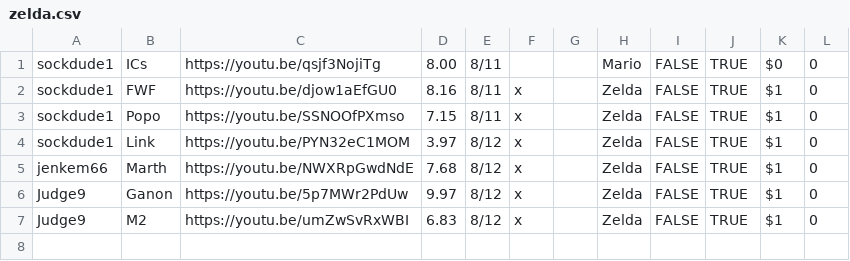
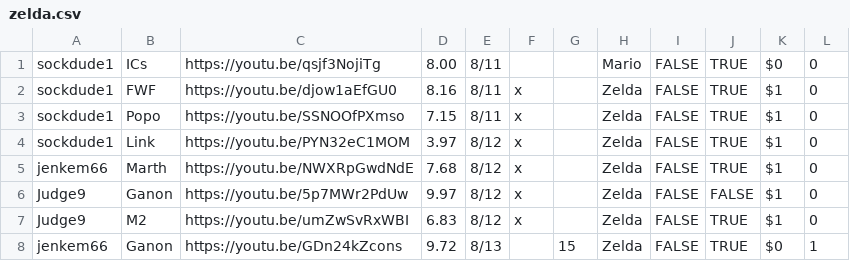
Before and after one commit to gainge/tas-matrix-marathon, a CSV file: res/data/zelda.csv, drawn as a sheet.

Commit message:
add ganon 9.72

```diff
--- a/res/data/zelda.csv
+++ b/res/data/zelda.csv
@@ -5,3 +5,4 @@ sockdude1	Link	https://youtu.be/PYN32eC1MOM	3.97	8/12	x		Zelda	FALSE	TRUE	$1	0
 jenkem66	Marth	https://youtu.be/NWXRpGwdNdE	7.68	8/12	x		Zelda	FALSE	TRUE	$1	0
-Judge9	Ganon	https://youtu.be/5p7MWr2PdUw	9.97	8/12	x		Zelda	FALSE	TRUE	$1	0
+Judge9	Ganon	https://youtu.be/5p7MWr2PdUw	9.97	8/12	x		Zelda	FALSE	FALSE	$1	0
 Judge9	M2	https://youtu.be/umZwSvRxWBI	6.83	8/12	x		Zelda	FALSE	TRUE	$1	0
+jenkem66	Ganon	https://youtu.be/GDn24kZcons	9.72	8/13		15	Zelda	FALSE	TRUE	$0	1
```
